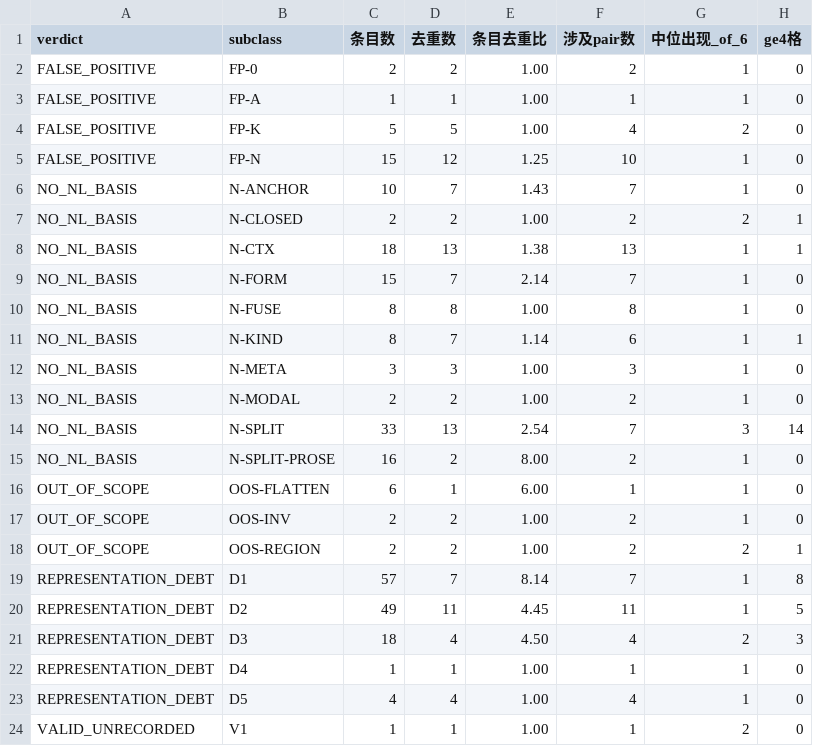
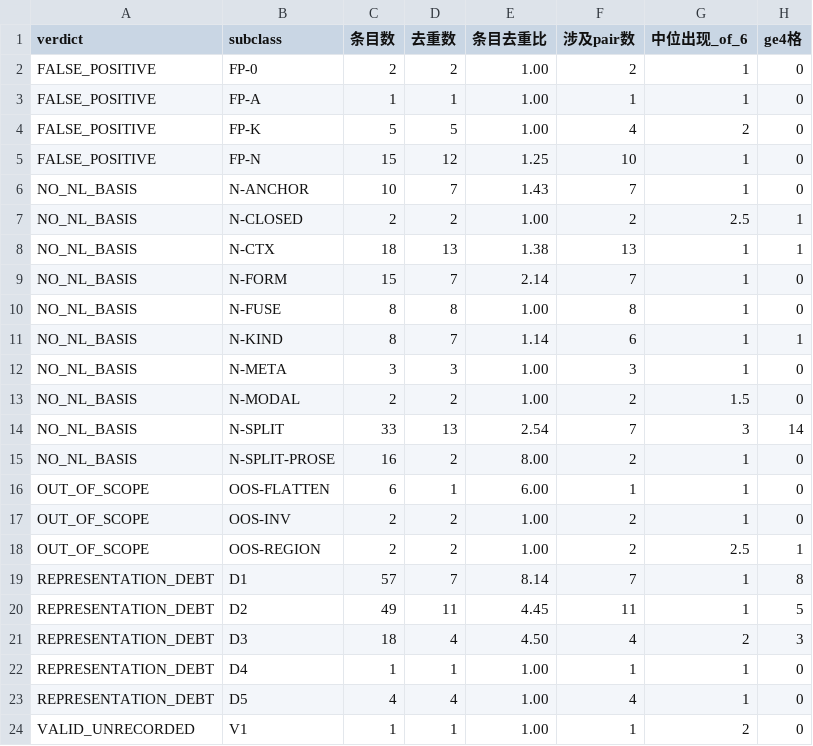
Before and after one commit to HansBug/research_ideas, a TSV file: project_1_llm_state_machine_modeling/eval/discover_matrix/v46/unexpected_verdicts/subclass_table.tsv, drawn as a sheet.

```diff
--- a/project_1_llm_state_machine_modeling/eval/discover_matrix/v46/unexpected_verdicts/subclass_table.tsv
+++ b/project_1_llm_state_machine_modeling/eval/discover_matrix/v46/unexpected_verdicts/subclass_table.tsv
@@ -6,3 +6,3 @@ FALSE_POSITIVE	FP-N	15	12	1.25	10	1	0
 NO_NL_BASIS	N-ANCHOR	10	7	1.43	7	1	0
-NO_NL_BASIS	N-CLOSED	2	2	1.00	2	2	1
+NO_NL_BASIS	N-CLOSED	2	2	1.00	2	2.5	1
 NO_NL_BASIS	N-CTX	18	13	1.38	13	1	1
@@ -12,3 +12,3 @@ NO_NL_BASIS	N-KIND	8	7	1.14	6	1	1
 NO_NL_BASIS	N-META	3	3	1.00	3	1	0
-NO_NL_BASIS	N-MODAL	2	2	1.00	2	1	0
+NO_NL_BASIS	N-MODAL	2	2	1.00	2	1.5	0
 NO_NL_BASIS	N-SPLIT	33	13	2.54	7	3	14
@@ -17,3 +17,3 @@ OUT_OF_SCOPE	OOS-FLATTEN	6	1	6.00	1	1	0
 OUT_OF_SCOPE	OOS-INV	2	2	1.00	2	1	0
-OUT_OF_SCOPE	OOS-REGION	2	2	1.00	2	2	1
+OUT_OF_SCOPE	OOS-REGION	2	2	1.00	2	2.5	1
 REPRESENTATION_DEBT	D1	57	7	8.14	7	1	8
```
Also changed, not shown: 14 other files.
